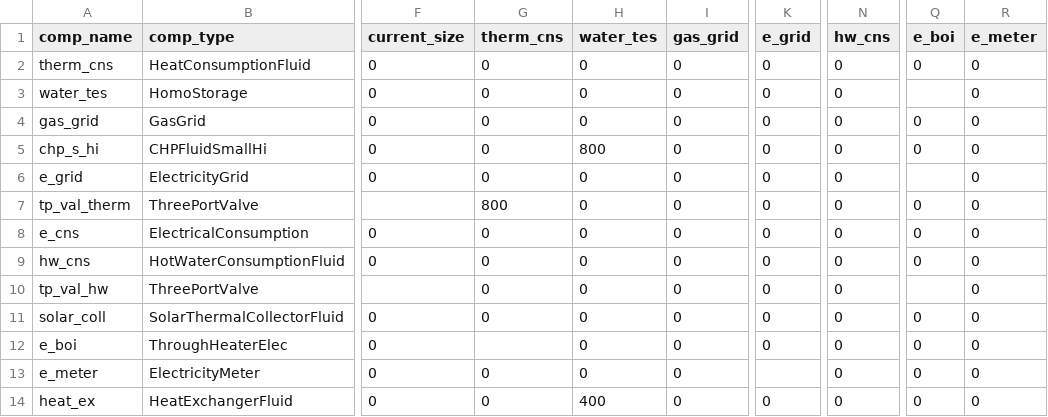
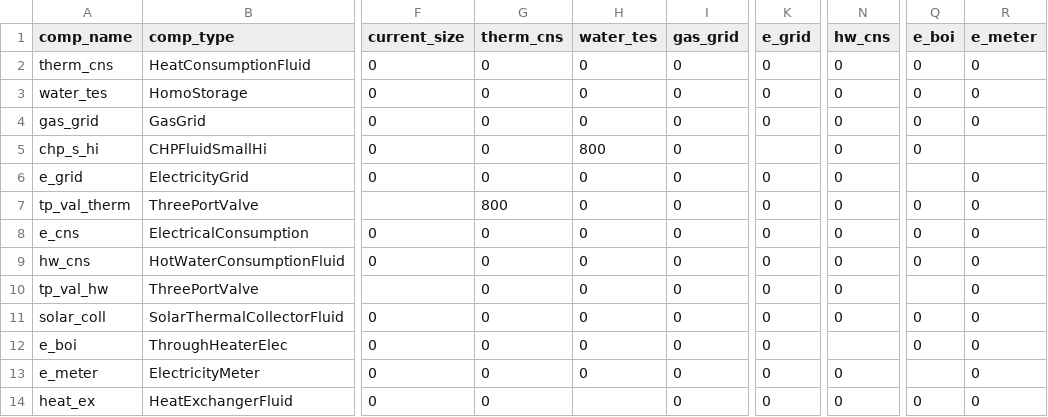
Before and after one commit to RWTH-EBC/BESDOT, a CSV file: data/topology/chp_fluid_small_hi_solar2.csv, drawn as a sheet; only a part is shown, gaps mark what is left out; the diff names each change by its address in the sheet, - before the commit and + after, or states it on an @@ line.

```diff
--- a/data/topology/chp_fluid_small_hi_solar2.csv
+++ b/data/topology/chp_fluid_small_hi_solar2.csv
-Q3 (e_boi): (empty)
+Q3 (e_boi): 0
-K5 (e_grid): 0
+K5 (e_grid): (empty)
-R5 (e_meter): 0
+R5 (e_meter): (empty)
-G12 (therm_cns): (empty)
+G12 (therm_cns): 0
-N12 (hw_cns): 0
+N12 (hw_cns): (empty)
-K13 (e_grid): (empty)
+K13 (e_grid): 0
-Q13 (e_boi): 0
+Q13 (e_boi): (empty)
-H14 (water_tes): 400
+H14 (water_tes): (empty)
```
Also changed, not shown: 7 other files.
